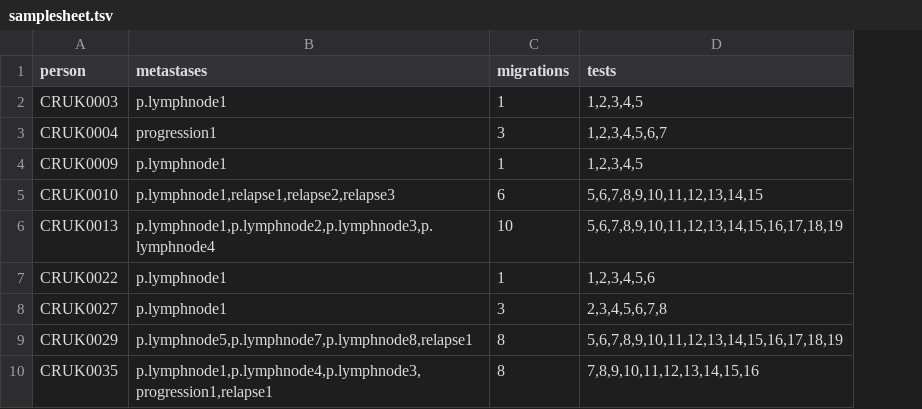
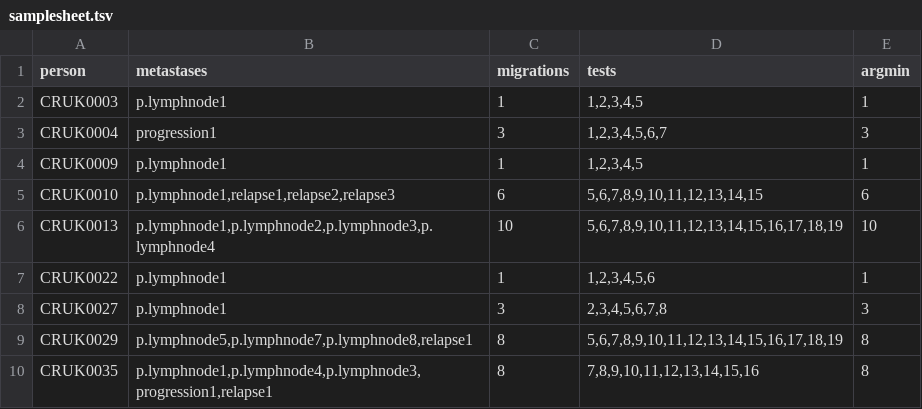
Before and after one commit to gertzem/CITUP-TRACERx, a TSV file: samplesheet.tsv, drawn as a sheet; only a part is shown; the diff names each change by its address in the sheet, - before the commit and + after, or states it on an @@ line.

Commit message:
Added pareto min to samplesheet

```diff
--- a/samplesheet.tsv
+++ b/samplesheet.tsv
+column E (argmin), rows 2-10: 1 | 3 | 1 | 6 | 10 | 1 | 3 | 8 | 8
```
